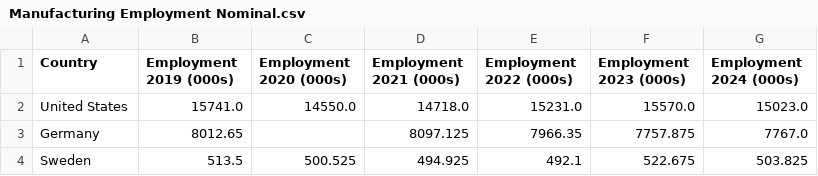
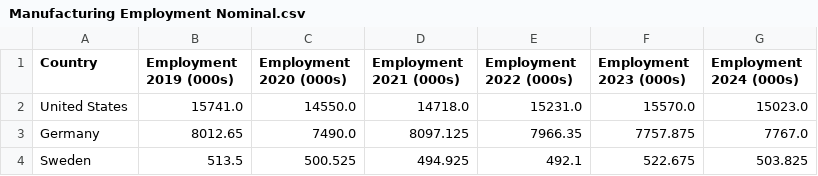
Before and after one commit to rchu0017-cell/ECC3479_UNITPROJECT, a CSV file: data/clean/Manufacturing Employment Nominal.csv, drawn as a sheet.

```diff
--- a/data/clean/Manufacturing Employment Nominal.csv
+++ b/data/clean/Manufacturing Employment Nominal.csv
@@ -2,3 +2,3 @@ Country,Employment 2019 (000s),Employment 2020 (000s),Employment 2021 (000s),Emp
 United States,15741.0,14550.0,14718.0,15231.0,15570.0,15023.0
-Germany,8012.65,,8097.125,7966.35,7757.875,7767.0
+Germany,8012.65,7490.0,8097.125,7966.35,7757.875,7767.0
 Sweden,513.5,500.525,494.925,492.1,522.675,503.825
```
Also changed, not shown: data/clean/%Change in Manufacturing Employment.csv, data/clean/%Manufacturing Value Added Change.csv, 6 other files.
